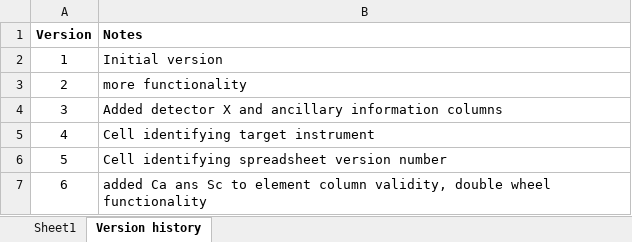
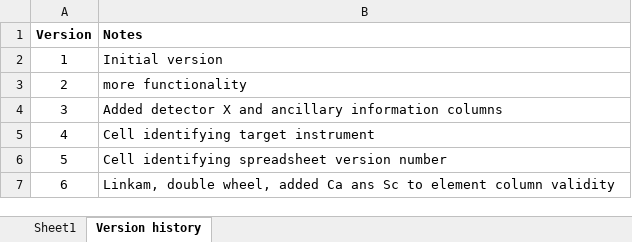
Before and after one commit to NSLS-II-BMM/profile_collection, an Excel workbook: startup/wheel_template.xlsx, sheet Version history, drawn as a sheet; values as stored, in another font and other column widths than the file's, no borders; the diff names each change by its address in the sheet, - before the commit and + after, or states it on an @@ line.

Commit message:
macrobuilders for linkam and double wheel
camera usb port
move to ws3
more work on linkam interface

```diff
--- a/startup/wheel_template.xlsx (sheet Version history)
+++ b/startup/wheel_template.xlsx (sheet Version history)
-B7 (Notes): added Ca ans Sc to element column validity, double wheel functionality
+B7 (Notes): Linkam, double wheel, added Ca ans Sc to element column validity
```
Also changed, not shown: sheet Sheet1, charts or pictures, startup/linkam_template.xlsx, 13 other files.
